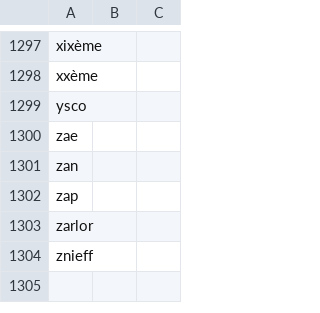
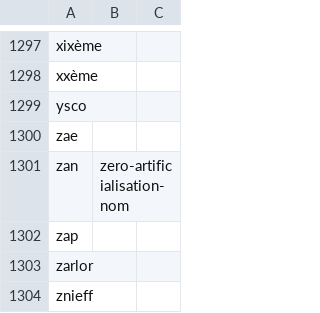
Before and after one commit to annamathieu/PAT, a CSV file: lemma_complet.csv, drawn as a sheet; only a part is shown, gaps mark what is left out; the diff covers the shown part only.

```diff
--- a/lemma_complet.csv
+++ b/lemma_complet.csv
@@ -1300,3 +1300,3 @@ ysco;;
 zae;;
-zan;;
+zan;zero-artificialisation-nom;
 zap;;
```
Also changed, not shown: 11 edited cells elsewhere in this file.
